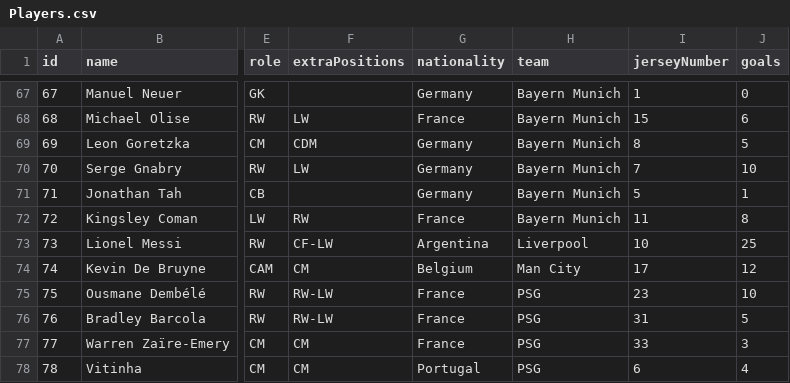
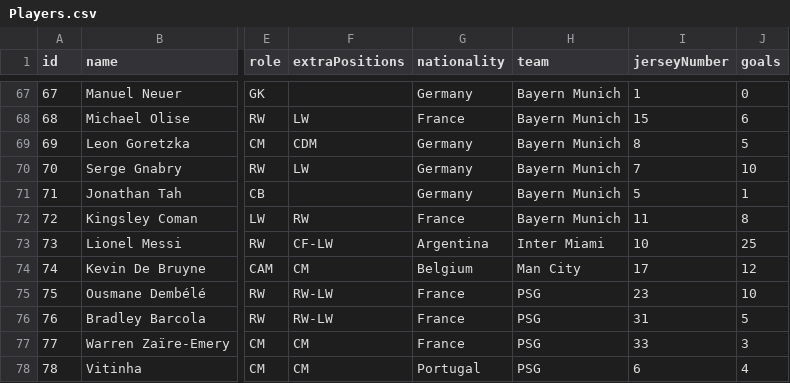
Before and after one commit to Ananta-Debnath/L1T2_Term_Project, a CSV file: src/main/java/com/example/l1t2_term_project/Database/Players.csv, drawn as a sheet; only a part is shown, gaps mark what is left out; the diff covers the shown part only; the diff names each change by its address in the sheet, - before the commit and + after, or states it on an @@ line.

```diff
--- a/src/main/java/com/example/l1t2_term_project/Database/Players.csv
+++ b/src/main/java/com/example/l1t2_term_project/Database/Players.csv
-H73 (team): Liverpool
+H73 (team): Inter Miami
```
Also changed, not shown: 20 edited cells elsewhere in this file, src/main/java/com/example/l1t2_term_project/Database/Clubs.csv, src/main/java/com/example/l1t2_term_project/Database/Offers.csv, 2 other files.
